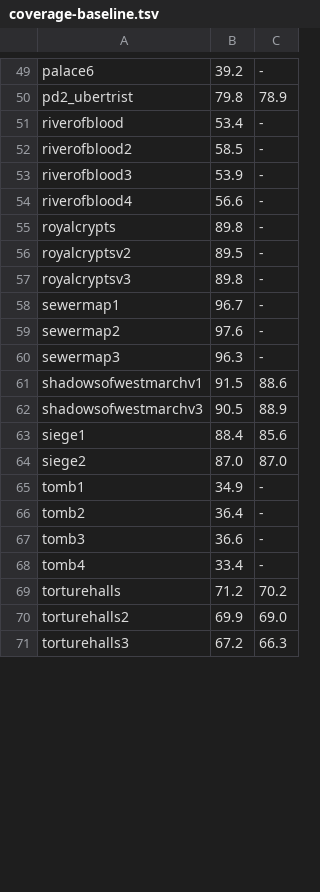
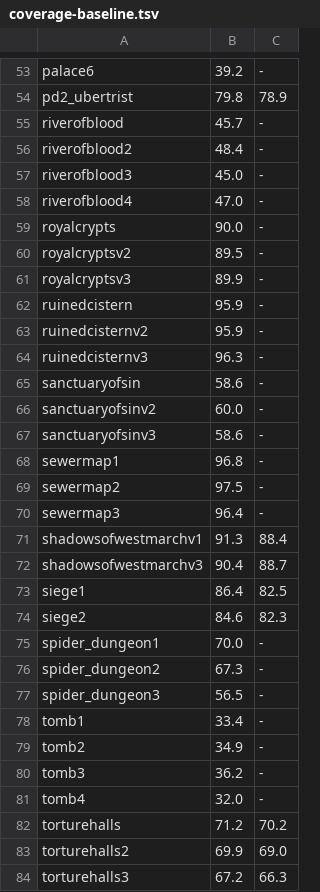
Before and after one commit to synpoox/pd2-resurrected, a TSV file: docs/coverage-baseline.tsv, drawn as a sheet; only a part is shown, gaps mark what is left out; the diff covers the shown part only.

```diff
--- a/docs/coverage-baseline.tsv
+++ b/docs/coverage-baseline.tsv
@@ -50,20 +54,29 @@ palace6	39.2	-
 pd2_ubertrist	79.8	78.9
-riverofblood	53.4	-
-riverofblood2	58.5	-
-riverofblood3	53.9	-
-riverofblood4	56.6	-
-royalcrypts	89.8	-
+riverofblood	45.7	-
+riverofblood2	48.4	-
+riverofblood3	45.0	-
+riverofblood4	47.0	-
+royalcrypts	90.0	-
 royalcryptsv2	89.5	-
-royalcryptsv3	89.8	-
-sewermap1	96.7	-
-sewermap2	97.6	-
-sewermap3	96.3	-
-shadowsofwestmarchv1	91.5	88.6
-shadowsofwestmarchv3	90.5	88.9
-siege1	88.4	85.6
-siege2	87.0	87.0
-tomb1	34.9	-
-tomb2	36.4	-
-tomb3	36.6	-
-tomb4	33.4	-
+royalcryptsv3	89.9	-
+ruinedcistern	95.9	-
+ruinedcisternv2	95.9	-
+ruinedcisternv3	96.3	-
+sanctuaryofsin	58.6	-
+sanctuaryofsinv2	60.0	-
+sanctuaryofsinv3	58.6	-
+sewermap1	96.8	-
+sewermap2	97.5	-
+sewermap3	96.4	-
+shadowsofwestmarchv1	91.3	88.4
+shadowsofwestmarchv3	90.4	88.7
+siege1	86.4	82.5
+siege2	84.6	82.3
+spider_dungeon1	70.0	-
+spider_dungeon2	67.3	-
+spider_dungeon3	56.5	-
+tomb1	33.4	-
+tomb2	34.9	-
+tomb3	36.2	-
+tomb4	32.0	-
 torturehalls	71.2	70.2
```
Also changed, not shown: 7 added rows and 66 edited cells elsewhere in this file.
